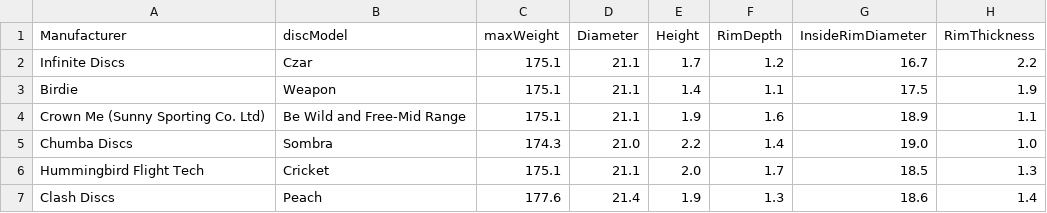
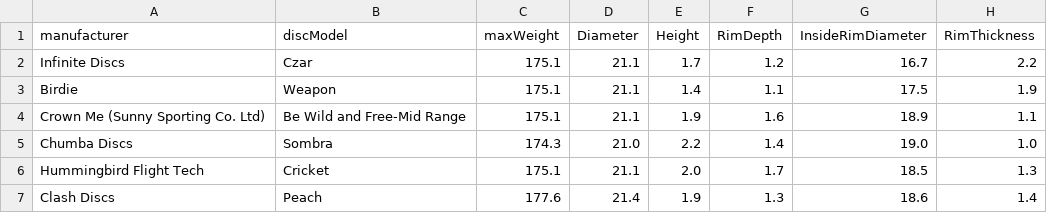
Before and after one commit to jbuck123/DiscGopher, a CSV file: my-app/server/seed/pdga-approved-disc-golf-discs_2022-10-13T00-30-12 (1).csv, drawn as a sheet; only a part is shown; the diff names each change by its address in the sheet, - before the commit and + after, or states it on an @@ line.

```diff
--- a/my-app/server/seed/pdga-approved-disc-golf-discs_2022-10-13T00-30-12 (1).csv
+++ b/my-app/server/seed/pdga-approved-disc-golf-discs_2022-10-13T00-30-12 (1).csv
-A1: Manufacturer
+A1: manufacturer
```
Also changed, not shown: 8 other files.
